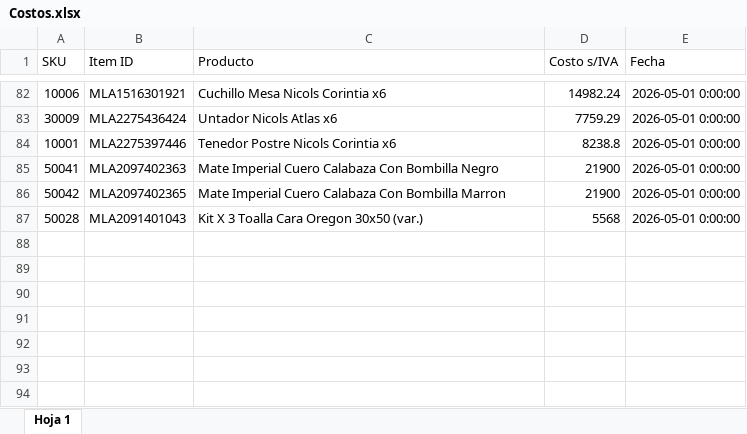
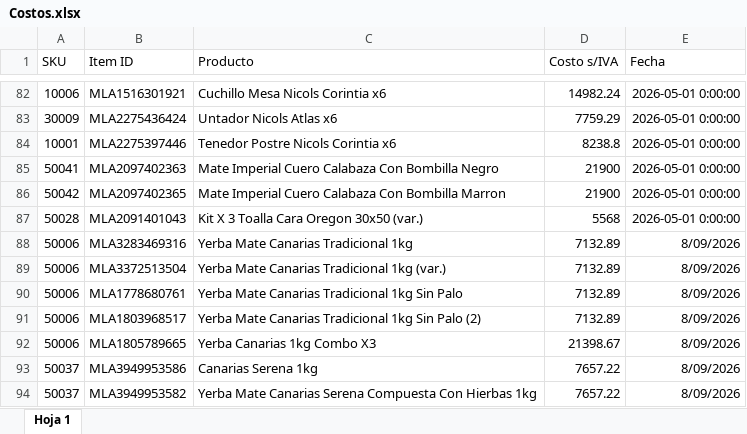
Before and after one commit to ledelsztein/mercadolibre, an Excel workbook: data/Costos.xlsx, sheet Hoja 1, drawn as a sheet; only a part is shown, gaps mark what is left out; values as stored, in another font and other column widths than the file's, no borders; the diff names each change by its address in the sheet, - before the commit and + after, or states it on an @@ line.

```diff
--- a/data/Costos.xlsx (sheet Hoja 1)
+++ b/data/Costos.xlsx (sheet Hoja 1)
+row 88: 50006 | MLA3283469316 | Yerba Mate Canarias Tradicional 1kg | 7132.89 | 8/09/2026
+row 89: 50006 | MLA3372513504 | Yerba Mate Canarias Tradicional 1kg (var.) | 7132.89 | 8/09/2026
+row 90: 50006 | MLA1778680761 | Yerba Mate Canarias Tradicional 1kg Sin Palo | 7132.89 | 8/09/2026
+row 91: 50006 | MLA1803968517 | Yerba Mate Canarias Tradicional 1kg Sin Palo (2) | 7132.89 | 8/09/2026
+row 92: 50006 | MLA1805789665 | Yerba Canarias 1kg Combo X3 | 21398.67 | 8/09/2026
+row 93: 50037 | MLA3949953586 | Canarias Serena 1kg | 7657.22 | 8/09/2026
+row 94: 50037 | MLA3949953582 | Yerba Mate Canarias Serena Compuesta Con Hierbas 1kg | 7657.22 | 8/09/2026
```
Also changed, not shown: 9 other files.
